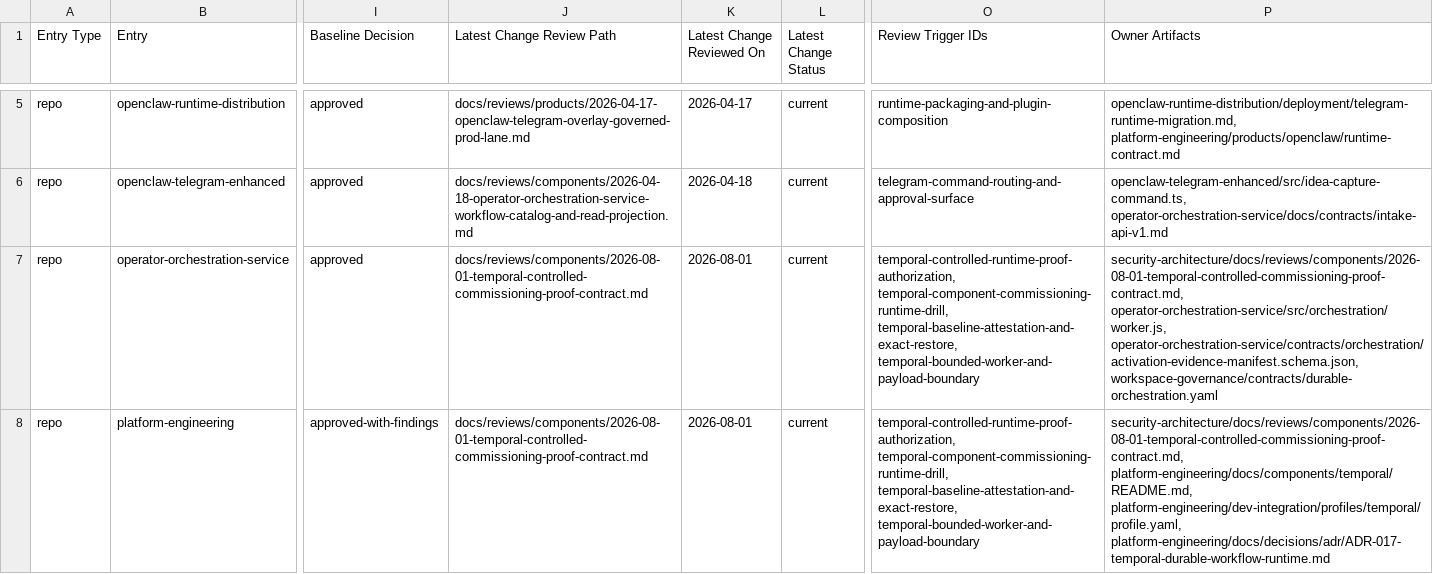
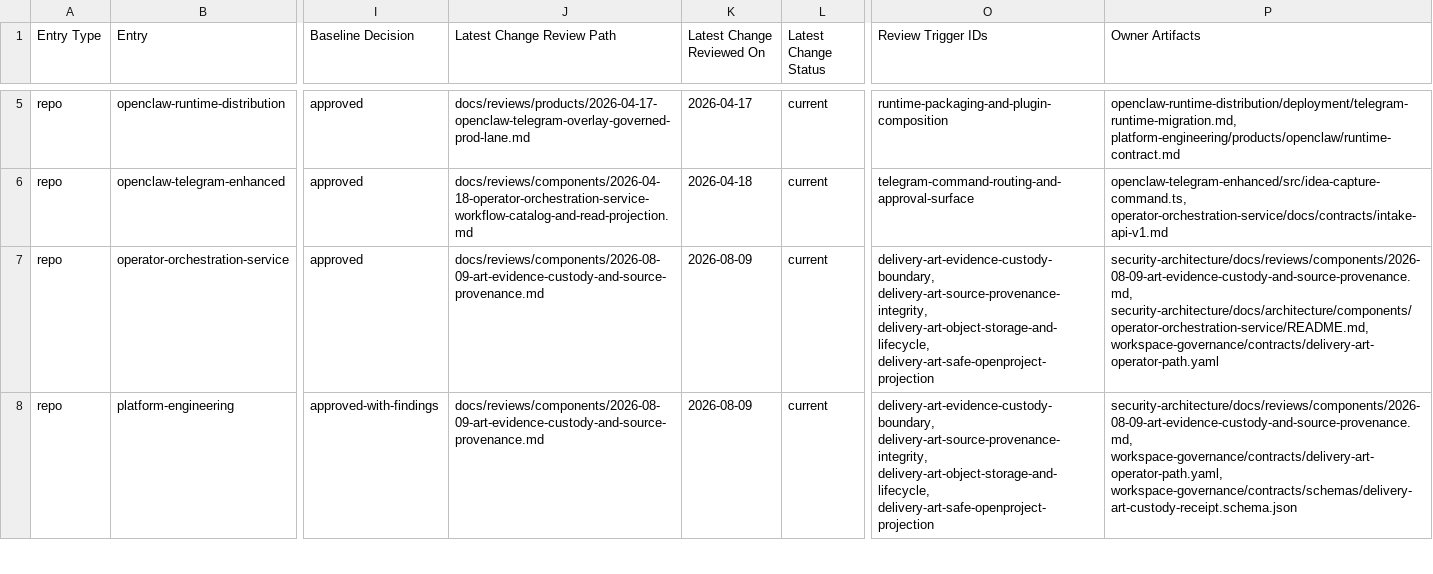
Before and after one commit to mfshaf7/security-architecture, a CSV file: registers/csv/review-inventory.csv, drawn as a sheet; only a part is shown, gaps mark what is left out; the diff covers the shown part only; the diff names each change by its address in the sheet, - before the commit and + after, or states it on an @@ line.

Commit message:
Review ART evidence custody controls (#101)
* Review ART evidence custody controls

* Resolve ART custody review findings

---------

Co-authored-by: mfshaf7 <mfshaf7@users.noreply.github.com>

```diff
--- a/registers/csv/review-inventory.csv
+++ b/registers/csv/review-inventory.csv
-J7:J8 (Latest Change Review Path): docs/reviews/components/2026-08-01-temporal-controlled-commissioning-proof-contract.md
+J7:J8 (Latest Change Review Path): docs/reviews/components/2026-08-09-art-evidence-custody-and-source-provenance.md
-K7:K8 (Latest Change Reviewed On): 2026-08-01
+K7:K8 (Latest Change Reviewed On): 2026-08-09
-O7:O8 (Review Trigger IDs): temporal-controlled-runtime-proof-authorization, temporal-component-commissioning-runtime-drill, temporal-baseline-attestation-and-exact-restore, temporal-bounded-worker-and-payload-boundary
+O7:O8 (Review Trigger IDs): delivery-art-evidence-custody-boundary, delivery-art-source-provenance-integrity, delivery-art-object-storage-and-lifecycle, delivery-art-safe-openproject-projection
-P7 (Owner Artifacts): security-architecture/docs/reviews/components/2026-08-01-temporal-controlled-commissioning-proof-contract.md, operator-orchestration-service/src/orchestration/worker.js, operator-orchestration-service/contracts/orchestration/activation-evidence-manifest.schema.json, workspace-governance/contracts/durable-orchestration.yaml
+P7 (Owner Artifacts): security-architecture/docs/reviews/components/2026-08-09-art-evidence-custody-and-source-provenance.md, security-architecture/docs/architecture/components/operator-orchestration-service/README.md, workspace-governance/contracts/delivery-art-operator-path.yaml
-P8 (Owner Artifacts): security-architecture/docs/reviews/components/2026-08-01-temporal-controlled-commissioning-proof-contract.md, platform-engineering/docs/components/temporal/README.md, platform-engineering/dev-integration/profiles/temporal/profile.yaml, platform-engineering/docs/decisions/adr/ADR-017-temporal-durable-workflow-runtime.md
+P8 (Owner Artifacts): security-architecture/docs/reviews/components/2026-08-09-art-evidence-custody-and-source-provenance.md, workspace-governance/contracts/delivery-art-operator-path.yaml, workspace-governance/contracts/schemas/delivery-art-custody-receipt.schema.json
```
Also changed, not shown: 20 edited cells elsewhere in this file, 5 other files.
